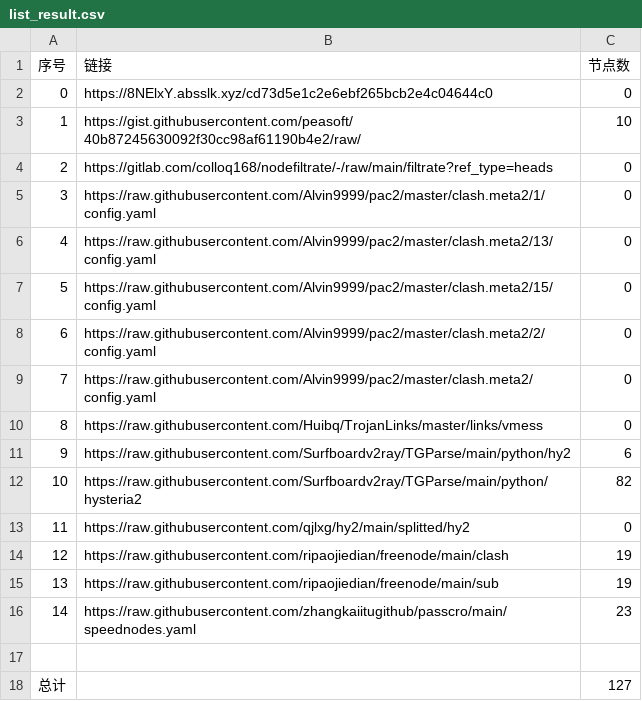
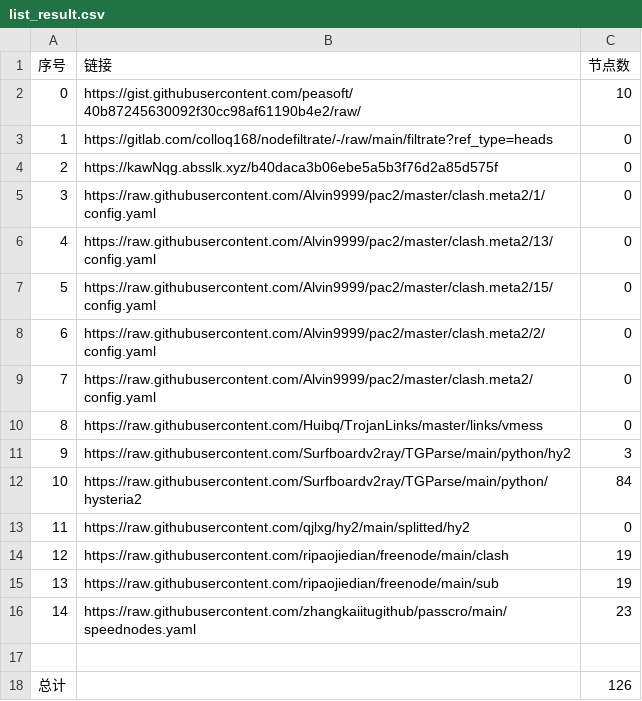
Before and after one commit to Emilia-ab1/NoMoreWalls, a CSV file: list_result.csv, drawn as a sheet.

```diff
--- a/list_result.csv
+++ b/list_result.csv
@@ -1,5 +1,5 @@
 序号,链接,节点数
-0,https://8NElxY.absslk.xyz/cd73d5e1c2e6ebf265bcb2e4c04644c0,0
-1,https://gist.githubusercontent.com/peasoft/40b87245630092f30cc98af61190b4e2/raw/,10
-2,https://gitlab.com/colloq168/nodefiltrate/-/raw/main/filtrate?ref_type=heads,0
+0,https://gist.githubusercontent.com/peasoft/40b87245630092f30cc98af61190b4e2/raw/,10
+1,https://gitlab.com/colloq168/nodefiltrate/-/raw/main/filtrate?ref_type=heads,0
+2,https://kawNqg.absslk.xyz/b40daca3b06ebe5a5b3f76d2a85d575f,0
 3,https://raw.githubusercontent.com/Alvin9999/pac2/master/clash.meta2/1/config.yaml,0
@@ -10,4 +10,4 @@
 8,https://raw.githubusercontent.com/Huibq/TrojanLinks/master/links/vmess,0
-9,https://raw.githubusercontent.com/Surfboardv2ray/TGParse/main/python/hy2,6
-10,https://raw.githubusercontent.com/Surfboardv2ray/TGParse/main/python/hysteria2,82
+9,https://raw.githubusercontent.com/Surfboardv2ray/TGParse/main/python/hy2,3
+10,https://raw.githubusercontent.com/Surfboardv2ray/TGParse/main/python/hysteria2,84
 11,https://raw.githubusercontent.com/qjlxg/hy2/main/splitted/hy2,0
@@ -17,2 +17,2 @@
 
-总计,,127
+总计,,126
```
Also changed, not shown: 10 other files.
